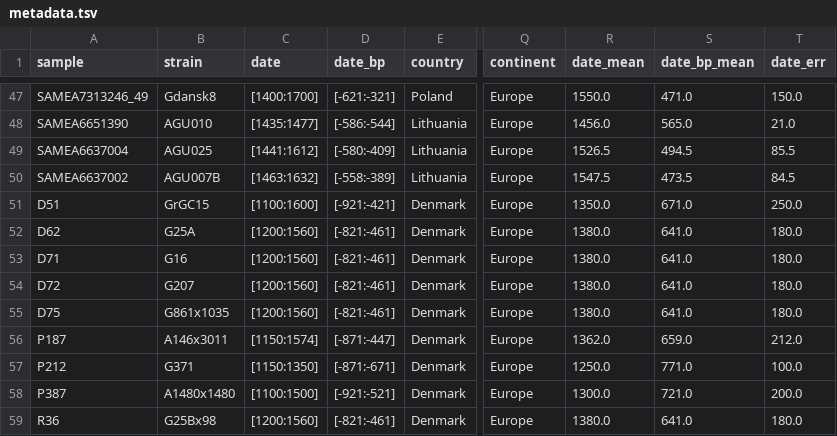
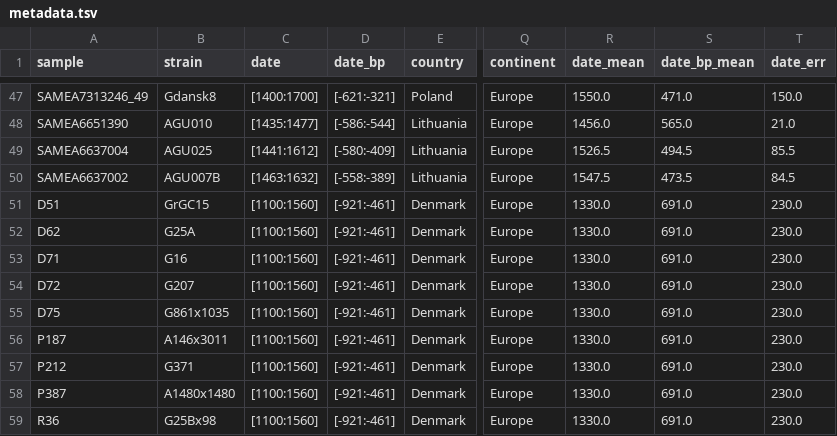
Before and after one commit to ktmeaton/plague-phylogeography-projects, a TSV file: denmark/snippy_multi/all/chromosome/full/metadata.tsv, drawn as a sheet; only a part is shown, gaps mark what is left out; the diff names each change by its address in the sheet, - before the commit and + after, or states it on an @@ line.

```diff
--- a/denmark/snippy_multi/all/chromosome/full/metadata.tsv
+++ b/denmark/snippy_multi/all/chromosome/full/metadata.tsv
-C51 (date): [1100:1600]
+C51 (date): [1100:1560]
-D51 (date_bp): [-921:-421]
+D51 (date_bp): [-921:-461]
-R51 (date_mean): 1350.0
+R51 (date_mean): 1330.0
-S51 (date_bp_mean): 671.0
+S51 (date_bp_mean): 691.0
-T51 (date_err): 250.0
+T51 (date_err): 230.0
-C52:C55 (date): [1200:1560]
+C52:C55 (date): [1100:1560]
-D52:D55 (date_bp): [-821:-461]
+D52:D55 (date_bp): [-921:-461]
-R52:R55 (date_mean): 1380.0
+R52:R55 (date_mean): 1330.0
-S52:S55 (date_bp_mean): 641.0
+S52:S55 (date_bp_mean): 691.0
-T52:T55 (date_err): 180.0
+T52:T55 (date_err): 230.0
-C56 (date): [1150:1574]
+C56 (date): [1100:1560]
-D56 (date_bp): [-871:-447]
+D56 (date_bp): [-921:-461]
-R56 (date_mean): 1362.0
+R56 (date_mean): 1330.0
-S56 (date_bp_mean): 659.0
+S56 (date_bp_mean): 691.0
-T56 (date_err): 212.0
+T56 (date_err): 230.0
-C57 (date): [1150:1350]
+C57 (date): [1100:1560]
-D57 (date_bp): [-871:-671]
+D57 (date_bp): [-921:-461]
-R57 (date_mean): 1250.0
+R57 (date_mean): 1330.0
-S57 (date_bp_mean): 771.0
+S57 (date_bp_mean): 691.0
-T57 (date_err): 100.0
+T57 (date_err): 230.0
-C58 (date): [1100:1500]
+C58 (date): [1100:1560]
-D58 (date_bp): [-921:-521]
+D58 (date_bp): [-921:-461]
-R58 (date_mean): 1300.0
+R58 (date_mean): 1330.0
-S58 (date_bp_mean): 721.0
+S58 (date_bp_mean): 691.0
-T58 (date_err): 200.0
+T58 (date_err): 230.0
-C59 (date): [1200:1560]
+C59 (date): [1100:1560]
-D59 (date_bp): [-821:-461]
+D59 (date_bp): [-921:-461]
-R59 (date_mean): 1380.0
+R59 (date_mean): 1330.0
-S59 (date_bp_mean): 641.0
+S59 (date_bp_mean): 691.0
-T59 (date_err): 180.0
+T59 (date_err): 230.0
```
Also changed, not shown: denmark/iqtree/all/chromosome/full/filter30/filter-taxa/metadata.tsv, denmark/iqtree/all/chromosome/full/filter30/filter-taxa/rtt.tsv, 33 other files.
